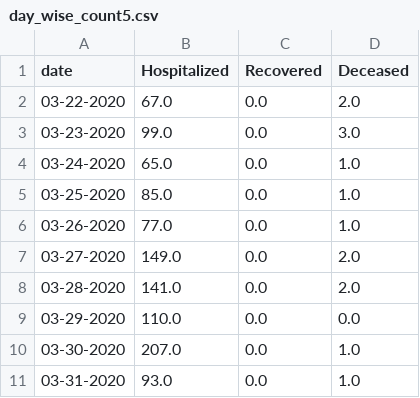
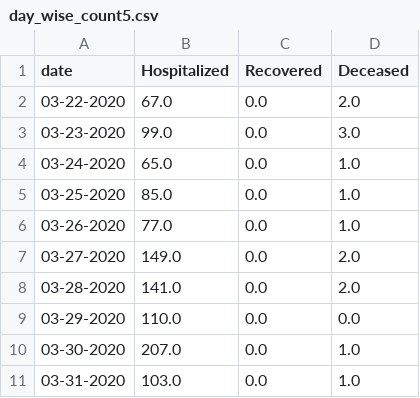
Before and after one commit to ai-splash/corona_india_data, a CSV file: day_wise_count5.csv, drawn as a sheet.

Commit message:
Updates on 31/03/2020 18:52:16

```diff
--- a/day_wise_count5.csv
+++ b/day_wise_count5.csv
@@ -10,2 +10,2 @@ date,Hospitalized,Recovered,Deceased
 03-30-2020,207.0,0.0,1.0
-03-31-2020,93.0,0.0,1.0
+03-31-2020,103.0,0.0,1.0
```
